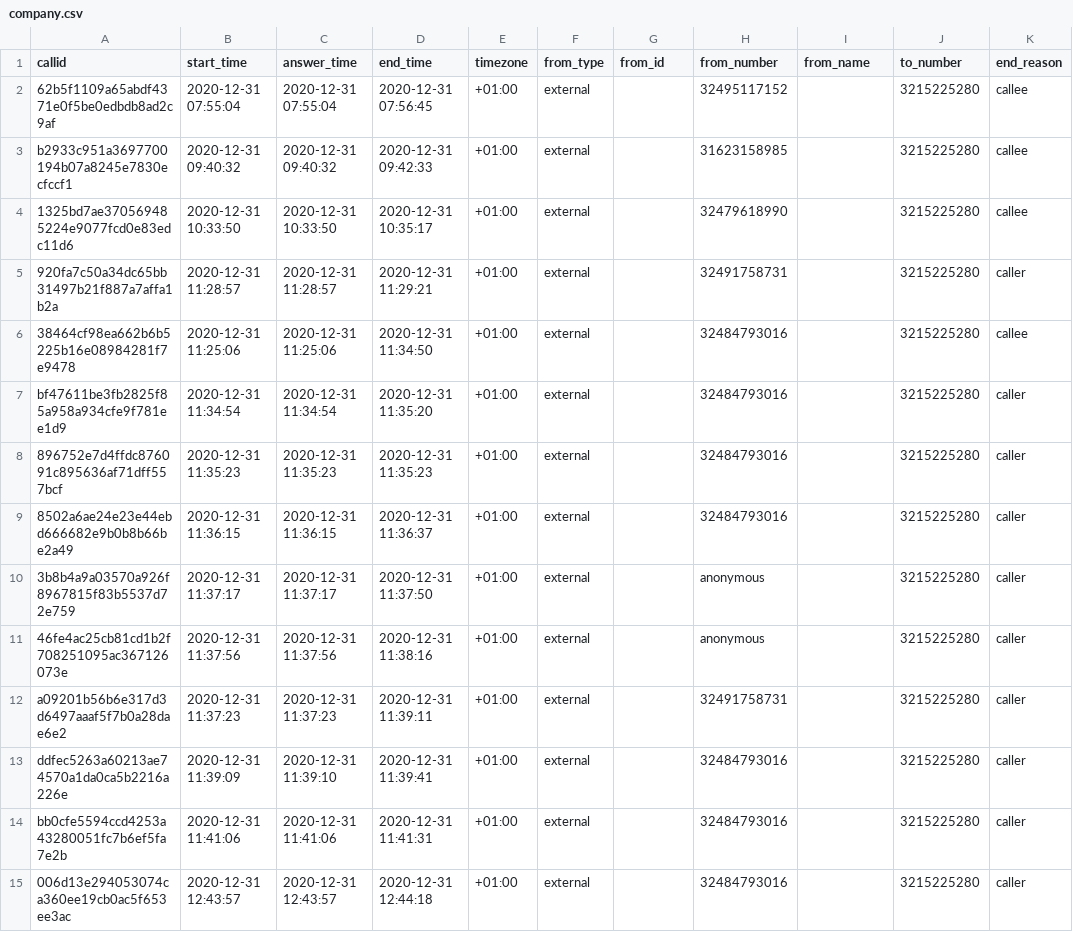
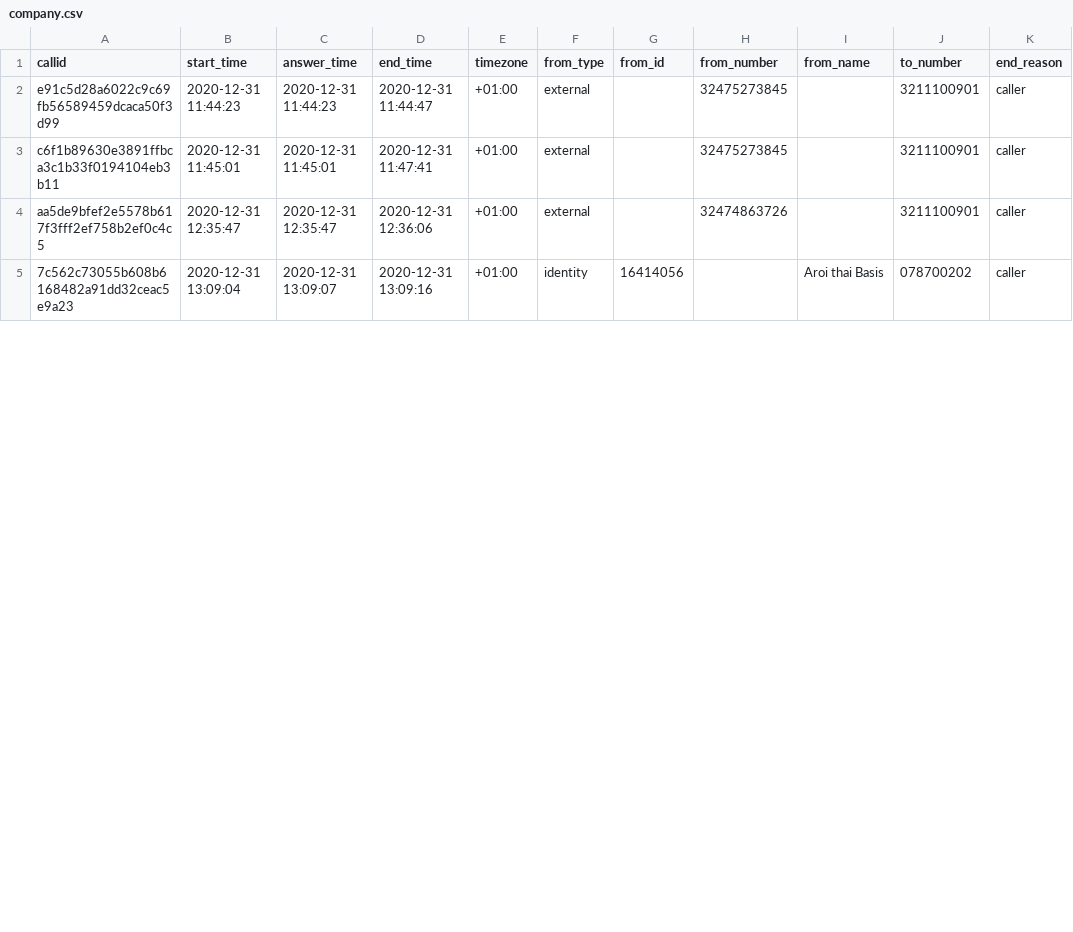
Before and after one commit to gopalmavani/iriscall, a CSV file: uploads/cdr-csv/company.csv, drawn as a sheet; only a part is shown; the diff covers the shown part only.

```diff
--- a/uploads/cdr-csv/company.csv
+++ b/uploads/cdr-csv/company.csv
@@ -1,15 +1,5 @@
 callid,start_time,answer_time,end_time,timezone,from_type,from_id,from_number,from_name,to_number,end_reason
-62b5f1109a65abdf4371e0f5be0edbdb8ad2c9af,"2020-12-31 07:55:04","2020-12-31 07:55:04","2020-12-31 07:56:45",+01:00,external,,32495117152,,3215225280,callee
-b2933c951a3697700194b07a8245e7830ecfccf1,"2020-12-31 09:40:32","2020-12-31 09:40:32","2020-12-31 09:42:33",+01:00,external,,31623158985,,3215225280,callee
-1325bd7ae370569485224e9077fcd0e83edc11d6,"2020-12-31 10:33:50","2020-12-31 10:33:50","2020-12-31 10:35:17",+01:00,external,,32479618990,,3215225280,callee
-920fa7c50a34dc65bb31497b21f887a7affa1b2a,"2020-12-31 11:28:57","2020-12-31 11:28:57","2020-12-31 11:29:21",+01:00,external,,32491758731,,3215225280,caller
-38464cf98ea662b6b5225b16e08984281f7e9478,"2020-12-31 11:25:06","2020-12-31 11:25:06","2020-12-31 11:34:50",+01:00,external,,32484793016,,3215225280,callee
-bf47611be3fb2825f85a958a934cfe9f781ee1d9,"2020-12-31 11:34:54","2020-12-31 11:34:54","2020-12-31 11:35:20",+01:00,external,,32484793016,,3215225280,caller
-896752e7d4ffdc876091c895636af71dff557bcf,"2020-12-31 11:35:23","2020-12-31 11:35:23","2020-12-31 11:35:23",+01:00,external,,32484793016,,3215225280,caller
-8502a6ae24e23e44ebd666682e9b0b8b66be2a49,"2020-12-31 11:36:15","2020-12-31 11:36:15","2020-12-31 11:36:37",+01:00,external,,32484793016,,3215225280,caller
-3b8b4a9a03570a926f8967815f83b5537d72e759,"2020-12-31 11:37:17","2020-12-31 11:37:17","2020-12-31 11:37:50",+01:00,external,,anonymous,,3215225280,caller
-46fe4ac25cb81cd1b2f708251095ac367126073e,"2020-12-31 11:37:56","2020-12-31 11:37:56","2020-12-31 11:38:16",+01:00,external,,anonymous,,3215225280,caller
-a09201b56b6e317d3d6497aaaf5f7b0a28dae6e2,"2020-12-31 11:37:23","2020-12-31 11:37:23","2020-12-31 11:39:11",+01:00,external,,32491758731,,3215225280,caller
-ddfec5263a60213ae74570a1da0ca5b2216a226e,"2020-12-31 11:39:09","2020-12-31 11:39:10","2020-12-31 11:39:41",+01:00,external,,32484793016,,3215225280,caller
-bb0cfe5594ccd4253a43280051fc7b6ef5fa7e2b,"2020-12-31 11:41:06","2020-12-31 11:41:06","2020-12-31 11:41:31",+01:00,external,,32484793016,,3215225280,caller
-006d13e294053074ca360ee19cb0ac5f653ee3ac,"2020-12-31 12:43:57","2020-12-31 12:43:57","2020-12-31 12:44:18",+01:00,external,,32484793016,,3215225280,caller
+e91c5d28a6022c9c69fb56589459dcaca50f3d99,"2020-12-31 11:44:23","2020-12-31 11:44:23","2020-12-31 11:44:47",+01:00,external,,32475273845,,3211100901,caller
+c6f1b89630e3891ffbca3c1b33f0194104eb3b11,"2020-12-31 11:45:01","2020-12-31 11:45:01","2020-12-31 11:47:41",+01:00,external,,32475273845,,3211100901,caller
+aa5de9bfef2e5578b617f3fff2ef758b2ef0c4c5,"2020-12-31 12:35:47","2020-12-31 12:35:47","2020-12-31 12:36:06",+01:00,external,,32474863726,,3211100901,caller
+7c562c73055b608b6168482a91dd32ceac5e9a23,"2020-12-31 13:09:04","2020-12-31 13:09:07","2020-12-31 13:09:16",+01:00,identity,16414056,,"Aroi thai Basis",078700202,caller
```
Also changed, not shown: 1 removed row and 25 edited cells elsewhere in this file, 1 other file.
